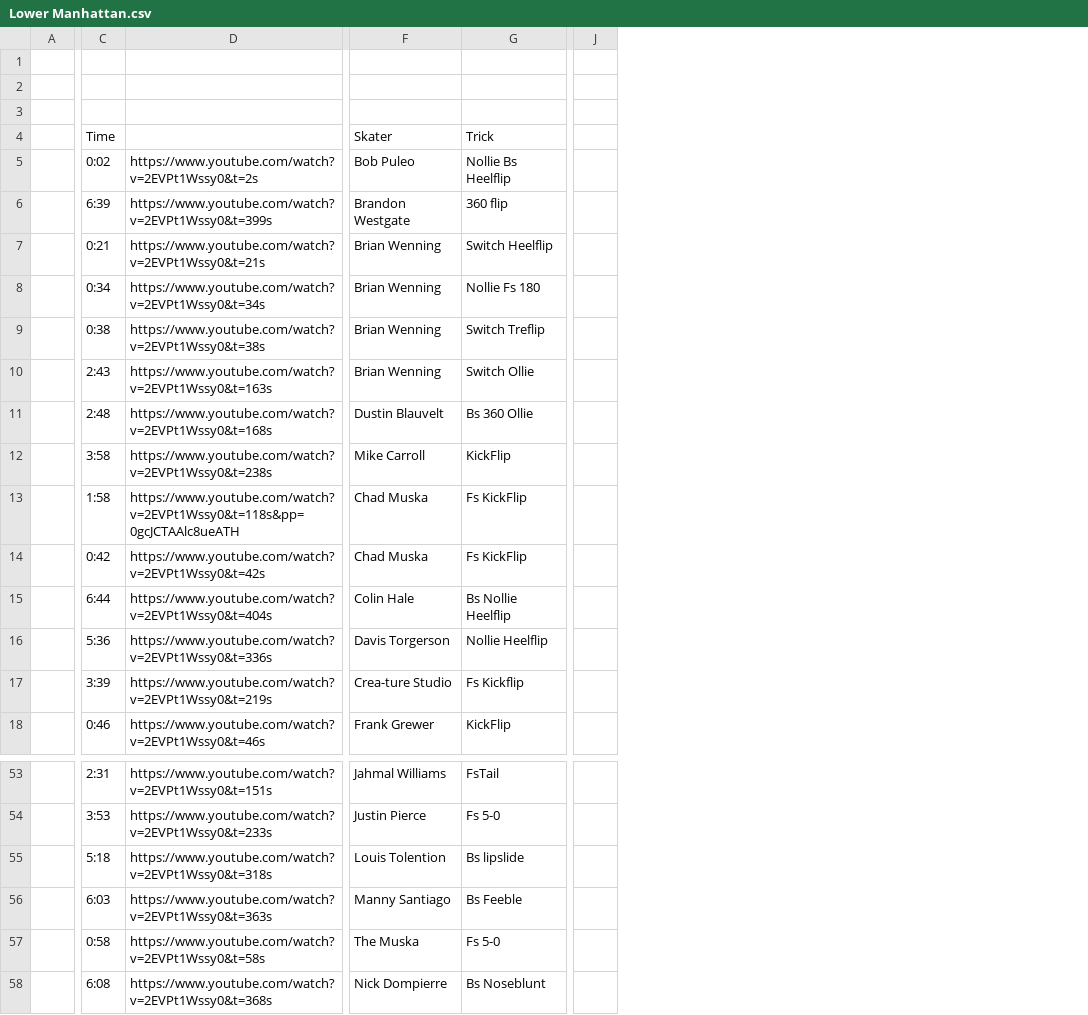
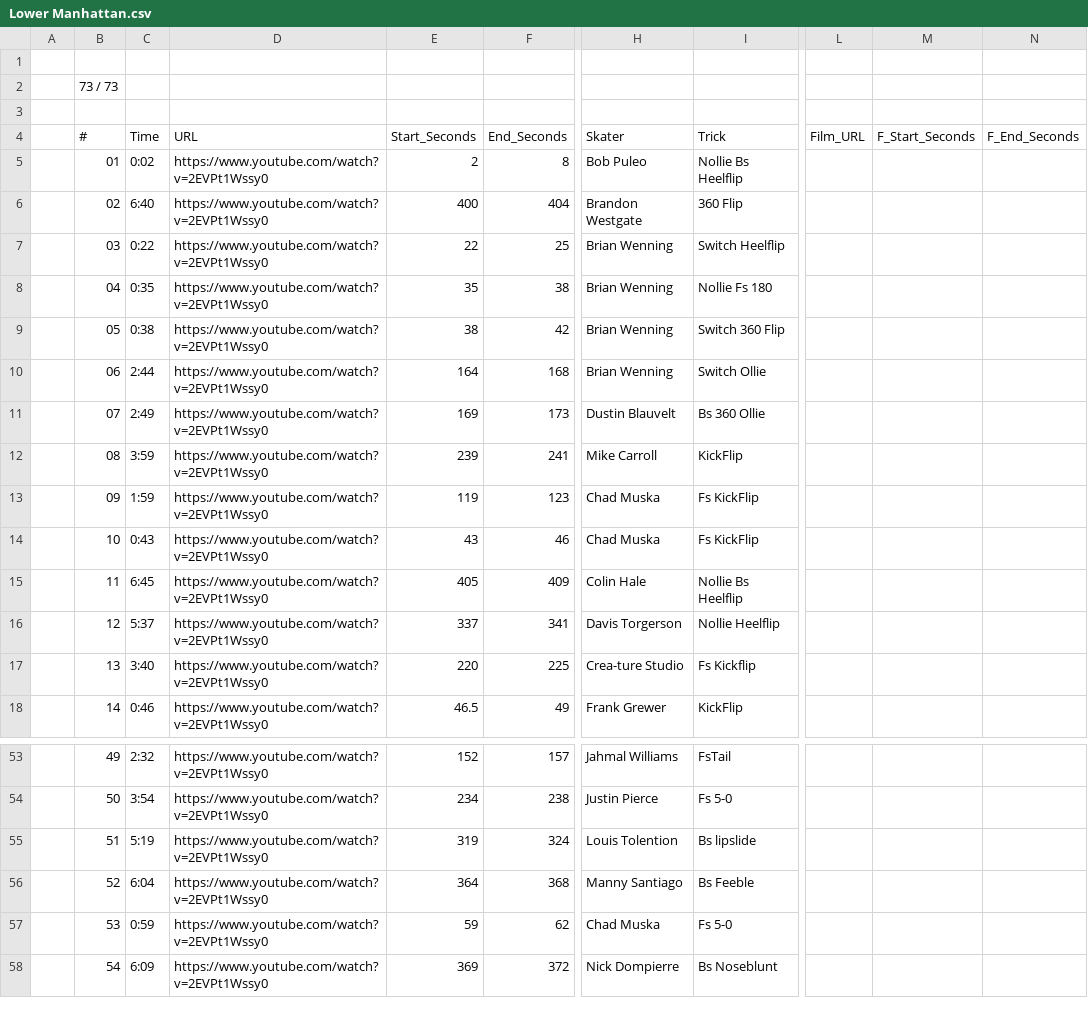
Before and after one commit to kevbotloveweed/session-historical-challenges, a CSV file: data/Lower Manhattan.csv, drawn as a sheet; only a part is shown, gaps mark what is left out; removed rows and columns are numbered as before the commit, all else as after; the diff covers the shown part only; the diff names each change by its address in the sheet, - before the commit and + after, or states it on an @@ line.

```diff
--- a/data/Lower Manhattan.csv
+++ b/data/Lower Manhattan.csv
-column C (Time), rows 5-18: 0:02 | 6:39 | 0:21 | 0:34 | 0:38 | 2:43 | 2:48 | 3:58 | 1:58 | 0:42 | 6:44 | 5:36 | 3:39 | 0:46; rows 53-58: 2:31 | 3:53 | 5:18 | 6:03 | 0:58 | 6:08
-column D, rows 5-18: https://www.youtube.com/watch?v=2EVPt1Wssy0&t=2s | https://www.youtube.com/watch?v=2EVPt1Wssy0&t=399s | https://www.youtube.com/watch?v=2EVPt1Wssy0&t=21s | https://www.youtube.com/watch?v=2EVPt1Wssy0&t=34s | https://www.youtube.com/watch?v=2EVPt1Wssy0&t=38s | https://www.youtube.com/watch?v=2EVPt1Wssy0&t=163s | https://www.youtube.com/watch?v=2EVPt1Wssy0&t=168s | https://www.youtube.com/watch?v=2EVPt1Wssy0&t=238s | https://www.youtube.com/watch?v=2EVPt1Wssy0&t=118s&pp=0gcJCTAAlc8ueATH | https://www.youtube.com/watch?v=2EVPt1Wssy0&t=42s | https://www.youtube.com/watch?v=2EVPt1Wssy0&t=404s | https://www.youtube.com/watch?v=2EVPt1Wssy0&t=336s | https://www.youtube.com/watch?v=2EVPt1Wssy0&t=219s | https://www.youtube.com/watch?v=2EVPt1Wssy0&t=46s; rows 53-58: https://www.youtube.com/watch?v=2EVPt1Wssy0&t=151s | https://www.youtube.com/watch?v=2EVPt1Wssy0&t=233s | https://www.youtube.com/watch?v=2EVPt1Wssy0&t=318s | https://www.youtube.com/watch?v=2EVPt1Wssy0&t=363s | https://www.youtube.com/watch?v=2EVPt1Wssy0&t=58s | https://www.youtube.com/watch?v=2EVPt1Wssy0&t=368s
+column B (#), row 2: 73 / 73; rows 5-18: 01 | 02 | 03 | 04 | 05 | 06 | 07 | 08 | 09 | 10 | 11 | 12 | 13 | 14; rows 53-58: 49 | 50 | 51 | 52 | 53 | 54
+column C (Time), rows 5-18: 0:02 | 6:40 | 0:22 | 0:35 | 0:38 | 2:44 | 2:49 | 3:59 | 1:59 | 0:43 | 6:45 | 5:37 | 3:40 | 0:46; rows 53-58: 2:32 | 3:54 | 5:19 | 6:04 | 0:59 | 6:09
+column D (URL), rows 5-18: all https://www.youtube.com/watch?v=2EVPt1Wssy0; rows 53-58: all https://www.youtube.com/watch?v=2EVPt1Wssy0
+column E (Start_Seconds), rows 5-18: 2 | 400 | 22 | 35 | 38 | 164 | 169 | 239 | 119 | 43 | 405 | 337 | 220 | 46.5; rows 53-58: 152 | 234 | 319 | 364 | 59 | 369
+column F (End_Seconds), rows 5-18: 8 | 404 | 25 | 38 | 42 | 168 | 173 | 241 | 123 | 46 | 409 | 341 | 225 | 49; rows 53-58: 157 | 238 | 324 | 368 | 62 | 372
-column J, empty
+column L (Film_URL), empty
+column M (F_Start_Seconds), empty
+column N (F_End_Seconds), empty
-I6 (Trick): 360 flip
+I6 (Trick): 360 Flip
-I9 (Trick): Switch Treflip
+I9 (Trick): Switch 360 Flip
-I15 (Trick): Bs Nollie Heelflip
+I15 (Trick): Nollie Bs Heelflip
-H57 (Skater): The Muska
+H57 (Skater): Chad Muska
```
Also changed, not shown: 1 removed column and 14 edited cells elsewhere in this file, data/Black Hubba.csv, data/Les Coleman Park.csv, 7 other files.
